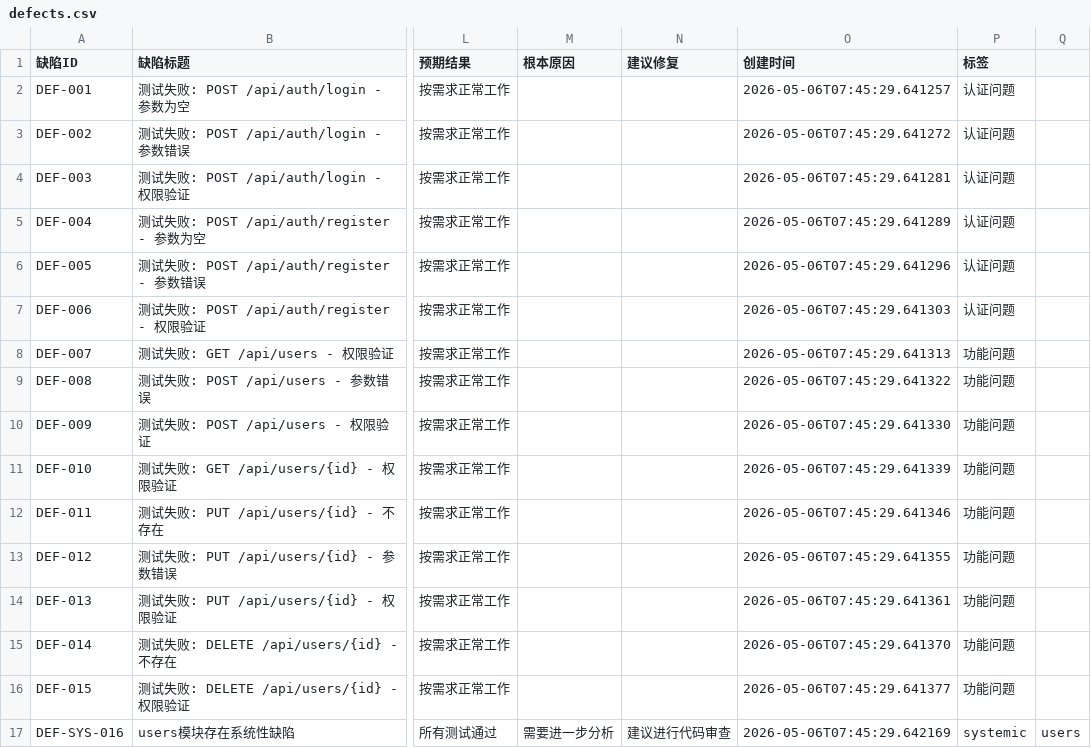
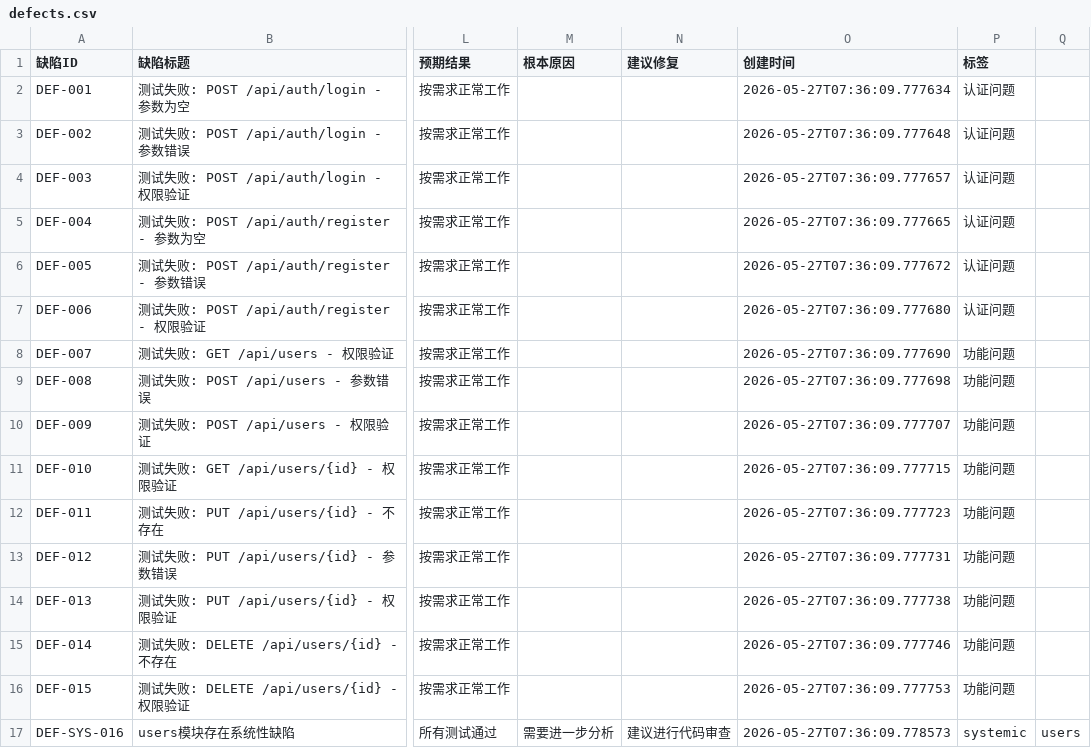
Before and after one commit to lilaomo1094/aiDemo, a CSV file: output/defects.csv, drawn as a sheet; only a part is shown, gaps mark what is left out; the diff names each change by its address in the sheet, - before the commit and + after, or states it on an @@ line.

```diff
--- a/output/defects.csv
+++ b/output/defects.csv
-O2 (创建时间): 2026-05-06T07:45:29.641257
+O2 (创建时间): 2026-05-27T07:36:09.777634
-O3 (创建时间): 2026-05-06T07:45:29.641272
+O3 (创建时间): 2026-05-27T07:36:09.777648
-O4 (创建时间): 2026-05-06T07:45:29.641281
+O4 (创建时间): 2026-05-27T07:36:09.777657
-O5 (创建时间): 2026-05-06T07:45:29.641289
+O5 (创建时间): 2026-05-27T07:36:09.777665
-O6 (创建时间): 2026-05-06T07:45:29.641296
+O6 (创建时间): 2026-05-27T07:36:09.777672
-O7 (创建时间): 2026-05-06T07:45:29.641303
+O7 (创建时间): 2026-05-27T07:36:09.777680
-O8 (创建时间): 2026-05-06T07:45:29.641313
+O8 (创建时间): 2026-05-27T07:36:09.777690
-O9 (创建时间): 2026-05-06T07:45:29.641322
+O9 (创建时间): 2026-05-27T07:36:09.777698
-O10 (创建时间): 2026-05-06T07:45:29.641330
+O10 (创建时间): 2026-05-27T07:36:09.777707
-O11 (创建时间): 2026-05-06T07:45:29.641339
+O11 (创建时间): 2026-05-27T07:36:09.777715
-O12 (创建时间): 2026-05-06T07:45:29.641346
+O12 (创建时间): 2026-05-27T07:36:09.777723
-O13 (创建时间): 2026-05-06T07:45:29.641355
+O13 (创建时间): 2026-05-27T07:36:09.777731
-O14 (创建时间): 2026-05-06T07:45:29.641361
+O14 (创建时间): 2026-05-27T07:36:09.777738
-O15 (创建时间): 2026-05-06T07:45:29.641370
+O15 (创建时间): 2026-05-27T07:36:09.777746
-O16 (创建时间): 2026-05-06T07:45:29.641377
+O16 (创建时间): 2026-05-27T07:36:09.777753
-O17 (创建时间): 2026-05-06T07:45:29.642169
+O17 (创建时间): 2026-05-27T07:36:09.778573
```
Also changed, not shown: output/test_cases.csv, 2 other files.
